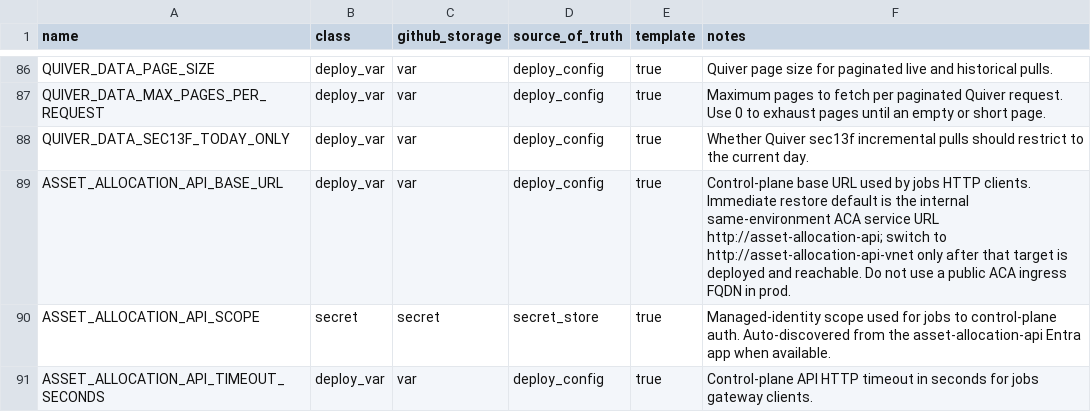
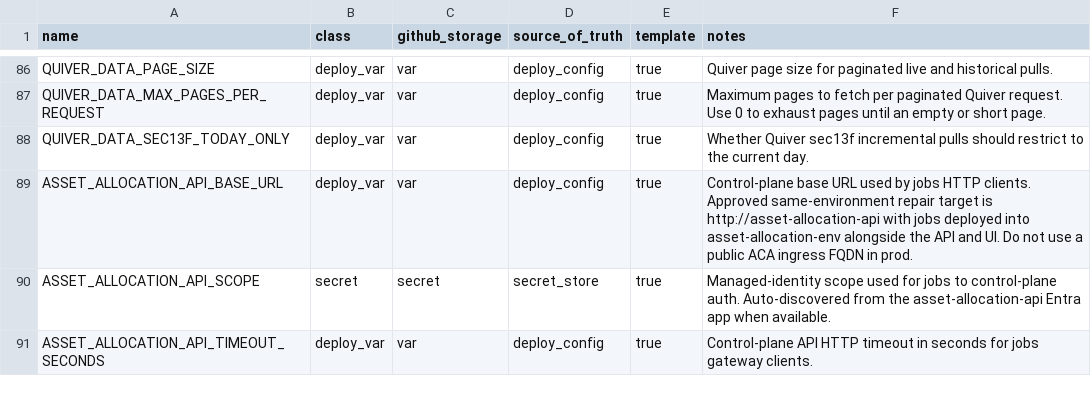
Before and after one commit to koala-man-64/asset-allocation-jobs, a CSV file: docs/ops/env-contract.csv, drawn as a sheet; only a part is shown, gaps mark what is left out.

Commit message:
AAJ-HEALTH-001 enforce same-environment job deploys (#31)

```diff
--- a/docs/ops/env-contract.csv
+++ b/docs/ops/env-contract.csv
@@ -88,3 +88,3 @@ QUIVER_DATA_MAX_PAGES_PER_REQUEST,deploy_var,var,deploy_config,true,Maximum page
 QUIVER_DATA_SEC13F_TODAY_ONLY,deploy_var,var,deploy_config,true,Whether Quiver sec13f incremental pulls should restrict to the current day.
-ASSET_ALLOCATION_API_BASE_URL,deploy_var,var,deploy_config,true,Control-plane base URL used by jobs HTTP clients. Immediate restore default is the internal same-environment ACA service URL http://asset-allocation-api; switch to http://asset-allocation-api-vnet only after that target is deployed and reachable. Do not use a public ACA ingress FQDN in prod.
+ASSET_ALLOCATION_API_BASE_URL,deploy_var,var,deploy_config,true,Control-plane base URL used by jobs HTTP clients. Approved same-environment repair target is http://asset-allocation-api with jobs deployed into asset-allocation-env alongside the API and UI. Do not use a public ACA ingress FQDN in prod.
 ASSET_ALLOCATION_API_SCOPE,secret,secret,secret_store,true,Managed-identity scope used for jobs to control-plane auth. Auto-discovered from the asset-allocation-api Entra app when available.
```
Also changed, not shown: 8 other files.
